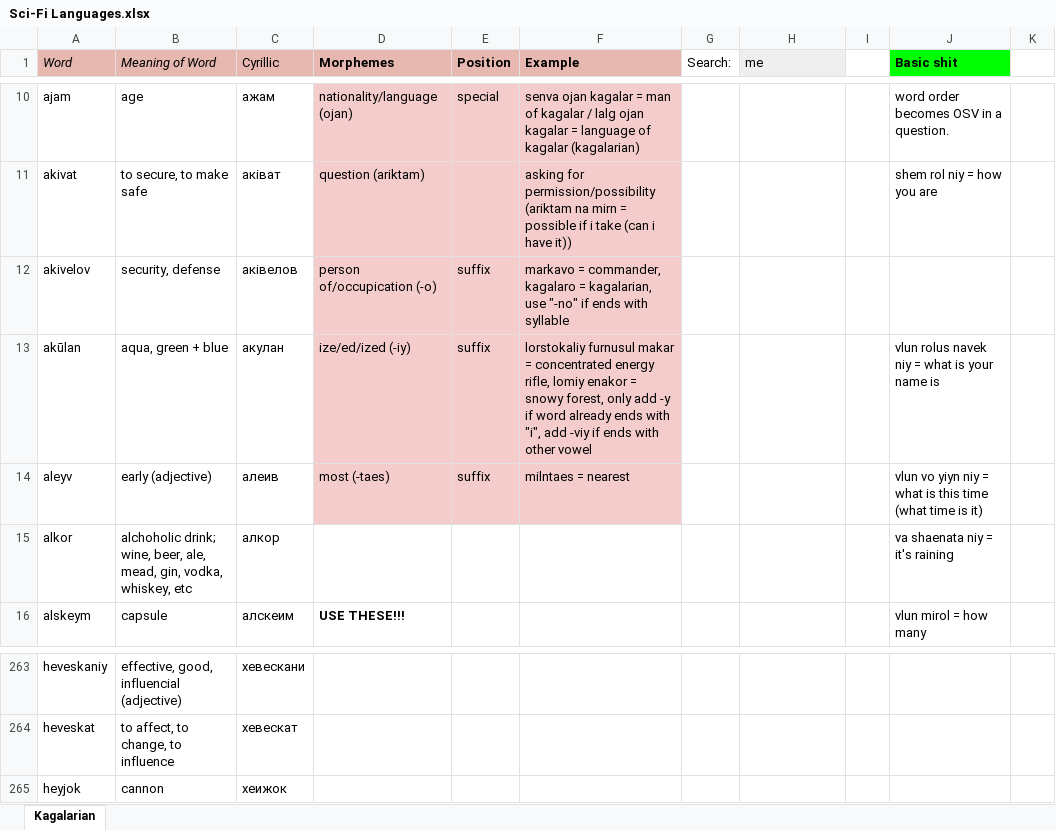
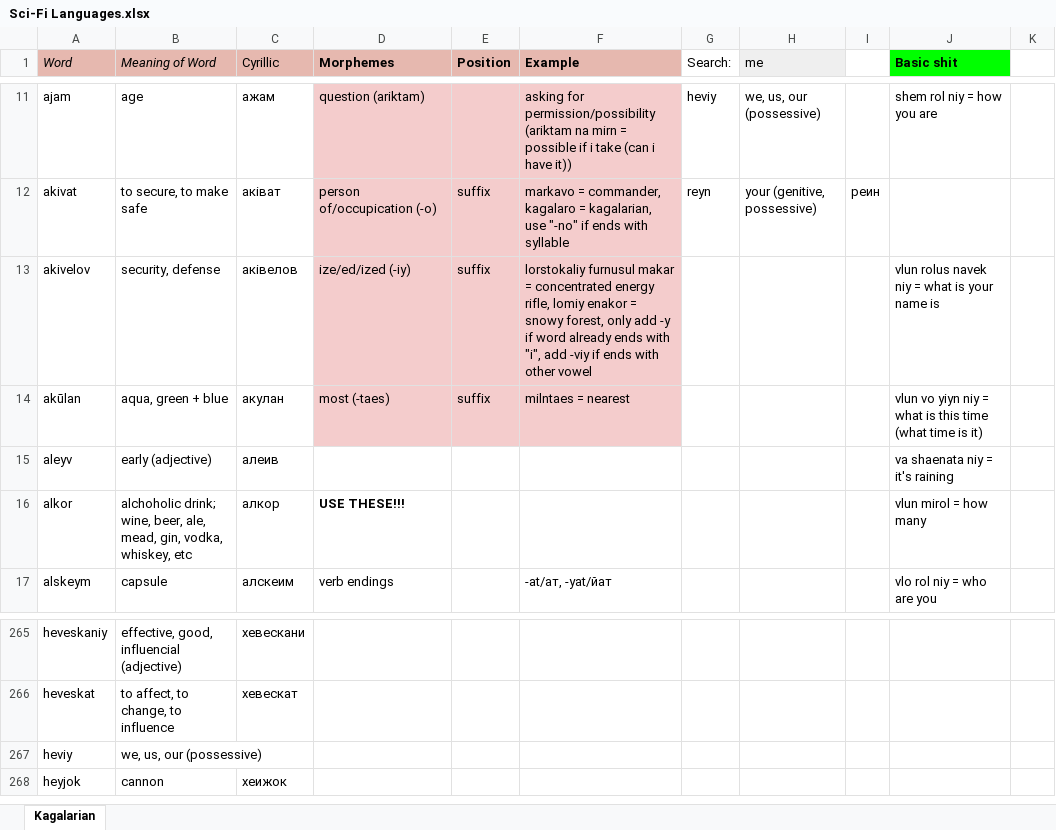
Before and after one commit to Oneo64/Starlattice, an Excel workbook: Conlangs/Sci-Fi Languages.xlsx, sheet Kagalarian, drawn as a sheet; only a part is shown, gaps mark what is left out; values as stored, in another font and other column widths than the file's, no borders; charts and pictures not drawn; addresses are those after the commit; the diff covers the shown part only; the diff names each change by its address in the sheet, - before the commit and + after, or states it on an @@ line.

Commit message:
Update Sci-Fi Languages.xlsx

```diff
--- a/Conlangs/Sci-Fi Languages.xlsx (sheet Kagalarian)
+++ b/Conlangs/Sci-Fi Languages.xlsx (sheet Kagalarian)
-D11 (Morphemes): nationality/language (ojan)
+D11 (Morphemes): question (ariktam)
-E11 (Position): special
+E11 (Position): (empty)
-F11 (Example): senva ojan kagalar = man of kagalar / lalg ojan kagalar = language of kagalar (kagalarian)
+F11 (Example): asking for permission/possibility (ariktam na mirn = possible if i take (can i have it))
-G11 (Search:): (empty)
+G11 (Search:): heviy
-H11 (me): (empty)
+H11 (me): we, us, our (possessive)
-J11 (Basic shit): word order becomes OSV in a question.
+J11 (Basic shit): shem rol niy = how you are
-D12 (Morphemes): question (ariktam)
+D12 (Morphemes): person of/occupication (-o)
-E12 (Position): (empty)
+E12 (Position): suffix
-F12 (Example): asking for permission/possibility (ariktam na mirn = possible if i take (can i have it))
+F12 (Example): markavo = commander, kagalaro = kagalarian, use "-no" if ends with syllable
-G12 (Search:): (empty)
+G12 (Search:): reyn
-H12 (me): (empty)
+H12 (me): your (genitive, possessive)
-I12: (empty)
+I12: реин
-J12 (Basic shit): shem rol niy = how you are
+J12 (Basic shit): (empty)
-D13 (Morphemes): person of/occupication (-o)
+D13 (Morphemes): ize/ed/ized (-iy)
-F13 (Example): markavo = commander, kagalaro = kagalarian, use "-no" if ends with syllable
+F13 (Example): lorstokaliy furnusul makar = concentrated energy rifle, lomiy enakor = snowy forest, only add -y if word already ends with "i", add -viy if ends with other vowel
-J13 (Basic shit): (empty)
+J13 (Basic shit): vlun rolus navek niy = what is your name is
-D14 (Morphemes): ize/ed/ized (-iy)
+D14 (Morphemes): most (-taes)
-F14 (Example): lorstokaliy furnusul makar = concentrated energy rifle, lomiy enakor = snowy forest, only add -y if word already ends with "i", add -viy if ends with other vowel
+F14 (Example): milntaes = nearest
-J14 (Basic shit): vlun rolus navek niy = what is your name is
+J14 (Basic shit): vlun vo yiyn niy = what is this time (what time is it)
-D15 (Morphemes): most (-taes)
+D15 (Morphemes): (empty)
-D15:F15 fill: #F4CCCC
+D15:F15 fill: none
-E15 (Position): suffix
+E15 (Position): (empty)
-F15 (Example): milntaes = nearest
+F15 (Example): (empty)
-J15 (Basic shit): vlun vo yiyn niy = what is this time (what time is it)
+J15 (Basic shit): va shaenata niy = it's raining
-D16 (Morphemes): (empty)
+D16 (Morphemes): USE THESE!!!
-J16 (Basic shit): va shaenata niy = it's raining
+J16 (Basic shit): vlun mirol = how many
-D17 (Morphemes): USE THESE!!!
+D17 (Morphemes): verb endings
-D17 bold: on
+D17 bold: off
-F17 (Example): (empty)
+F17 (Example): -at/ат, -yat/йат
-J17 (Basic shit): vlun mirol = how many
+J17 (Basic shit): vlo rol niy = who are you
+row 267: heviy | we, us, our (possessive)
```
Also changed, not shown: 2 added rows, 201 edited cells, cell formats and merged cells elsewhere in this sheet.
